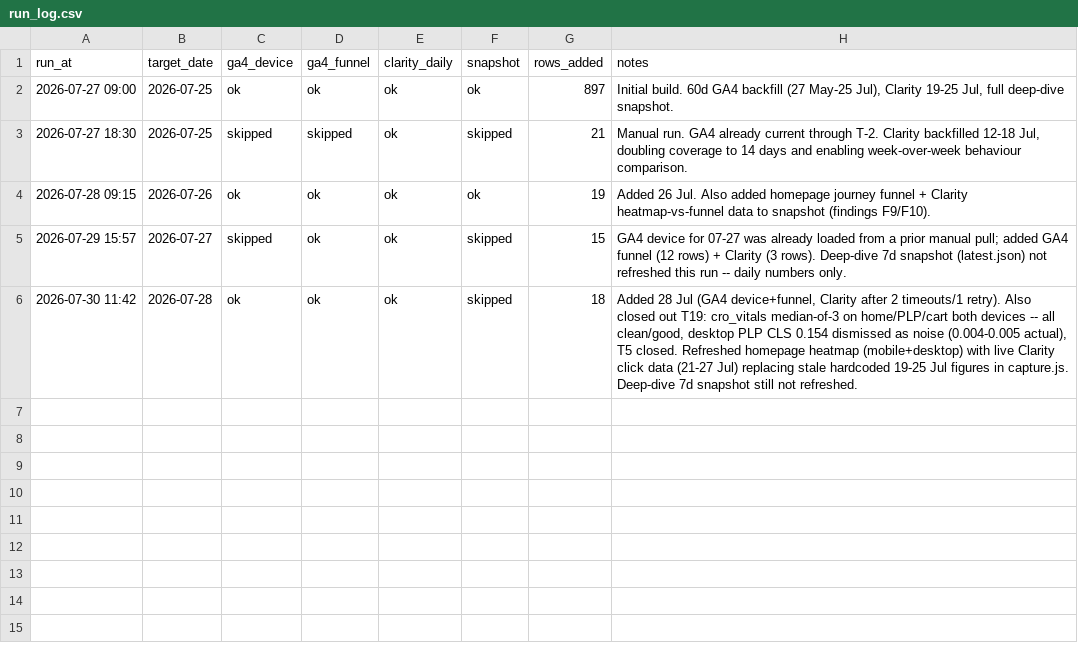
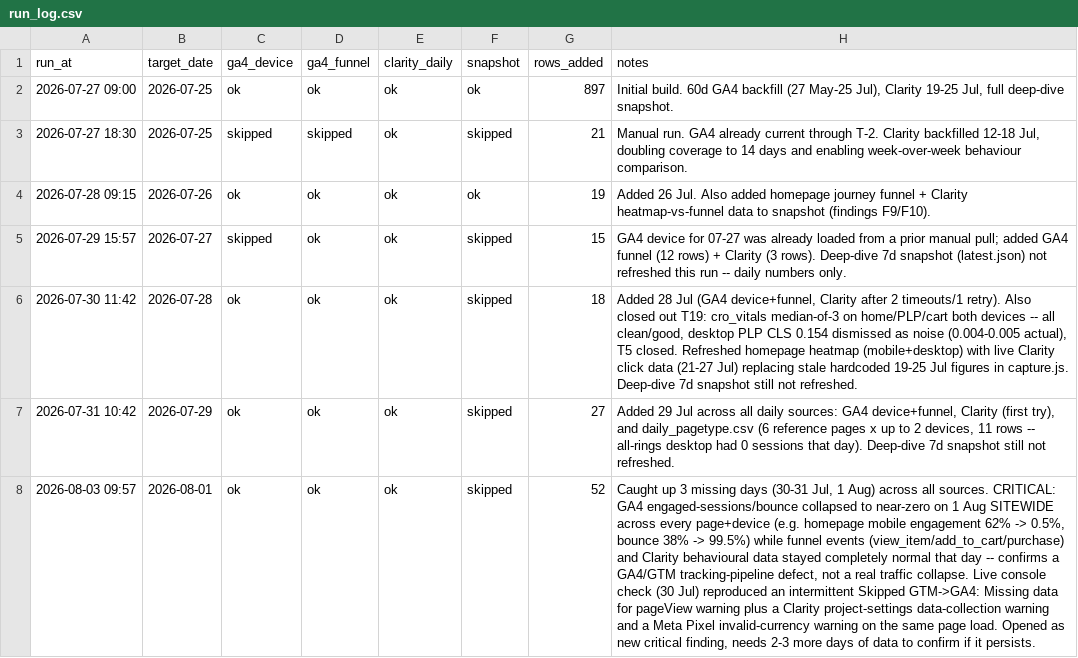
Before and after one commit to Lucira-Jewelry/WebsiteCRO, a CSV file: data/run_log.csv, drawn as a sheet; the diff names each change by its address in the sheet, - before the commit and + after, or states it on an @@ line.

```diff
--- a/data/run_log.csv
+++ b/data/run_log.csv
+row 7: 2026-07-31 10:42 | 2026-07-29 | ok | ok | ok | skipped | 27 | Added 29 Jul across all daily sources: GA4 device+funnel, Clarity (first try), and daily_pagetype.csv (6 reference pages x up to 2 devices, 11 rows -- all-rings desktop had 0 sessions that day). Deep-dive 7d snapshot still not refreshed.
+row 8: 2026-08-03 09:57 | 2026-08-01 | ok | ok | ok | skipped | 52 | Caught up 3 missing days (30-31 Jul, 1 Aug) across all sources. CRITICAL: GA4 engaged-sessions/bounce collapsed to near-zero on 1 Aug SITEWIDE across every page+device (e.g. homepage mobile engagement 62% -> 0.5%, bounce 38% -> 99.5%) while funnel events (view_item/add_to_cart/purchase) and Clarity behavioural data stayed completely normal that day -- confirms a GA4/GTM tracking-pipeline defect, not a real traffic collapse. Live console check (30 Jul) reproduced an intermittent Skipped GTM->GA4: Missing data for pageView warning plus a Clarity project-settings data-collection warning and a Meta Pixel invalid-currency warning on the same page load. Opened as new critical finding, needs 2-3 more days of data to confirm if it persists.
```
Also changed, not shown: data/daily_clarity.csv, data/daily_device.csv, 15 other files.
